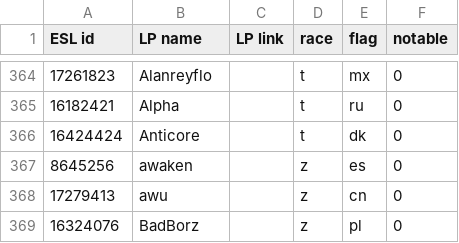
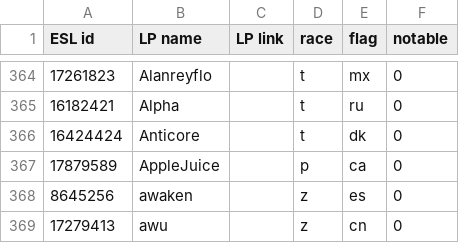
Before and after one commit to Steap/liquipedia-scripts, a CSV file: liquipedia_scripts/data/ept-cups-known-players.csv, drawn as a sheet; only a part is shown, gaps mark what is left out; the shorter side is filled out with more unchanged rows; the diff names each change by its address in the sheet, - before the commit and + after, or states it on an @@ line.

Commit message:
Known players: add AppleJuice

```diff
--- a/liquipedia_scripts/data/ept-cups-known-players.csv
+++ b/liquipedia_scripts/data/ept-cups-known-players.csv
+row 367: 17879589 | AppleJuice |  | p | ca | 0
```
